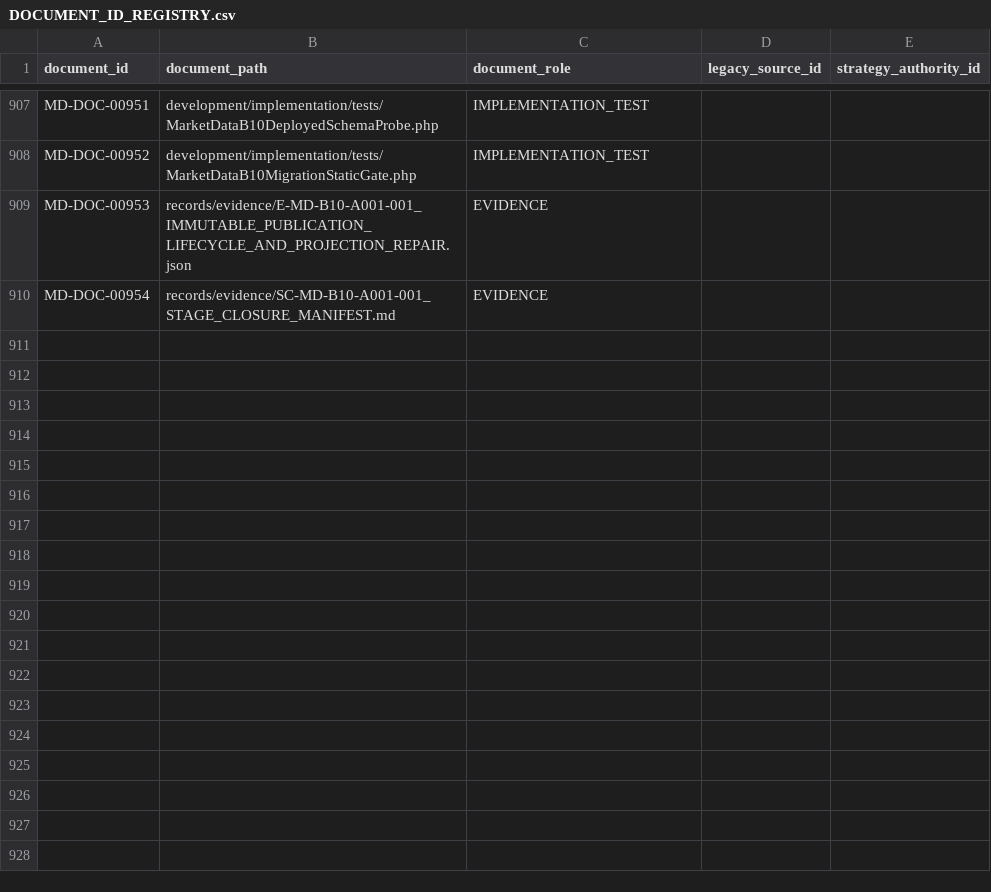
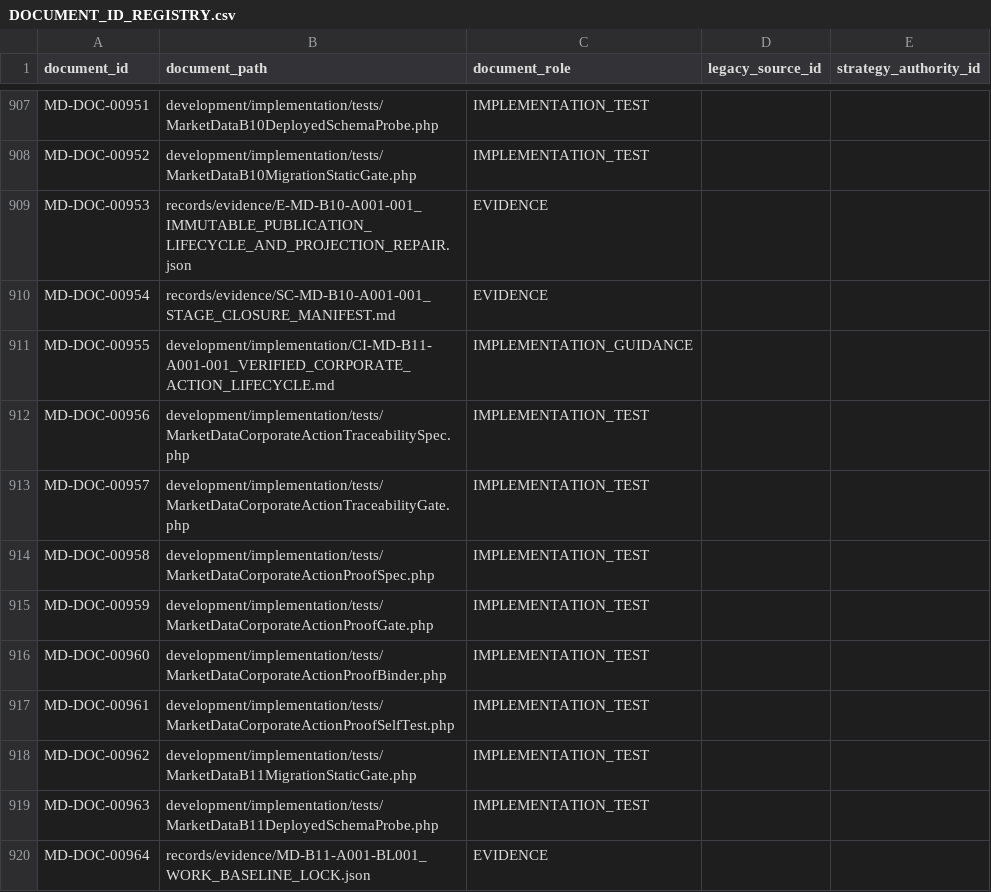
Before and after one commit to franscelstain/tradeaxis-api, a CSV file: docs/market_data/authority/governance/DOCUMENT_ID_REGISTRY.csv, drawn as a sheet; only a part is shown, gaps mark what is left out; the diff names each change by its address in the sheet, - before the commit and + after, or states it on an @@ line.

```diff
--- a/docs/market_data/authority/governance/DOCUMENT_ID_REGISTRY.csv
+++ b/docs/market_data/authority/governance/DOCUMENT_ID_REGISTRY.csv
+row 911: MD-DOC-00955 | development/implementation/CI-MD-B11-A001-001_VERIFIED_CORPORATE_ACTION_LIFECYCLE.md | IMPLEMENTATION_GUIDANCE
+row 912: MD-DOC-00956 | development/implementation/tests/MarketDataCorporateActionTraceabilitySpec.php | IMPLEMENTATION_TEST
+row 913: MD-DOC-00957 | development/implementation/tests/MarketDataCorporateActionTraceabilityGate.php | IMPLEMENTATION_TEST
+row 914: MD-DOC-00958 | development/implementation/tests/MarketDataCorporateActionProofSpec.php | IMPLEMENTATION_TEST
+row 915: MD-DOC-00959 | development/implementation/tests/MarketDataCorporateActionProofGate.php | IMPLEMENTATION_TEST
+row 916: MD-DOC-00960 | development/implementation/tests/MarketDataCorporateActionProofBinder.php | IMPLEMENTATION_TEST
+row 917: MD-DOC-00961 | development/implementation/tests/MarketDataCorporateActionProofSelfTest.php | IMPLEMENTATION_TEST
+row 918: MD-DOC-00962 | development/implementation/tests/MarketDataB11MigrationStaticGate.php | IMPLEMENTATION_TEST
+row 919: MD-DOC-00963 | development/implementation/tests/MarketDataB11DeployedSchemaProbe.php | IMPLEMENTATION_TEST
+row 920: MD-DOC-00964 | records/evidence/MD-B11-A001-BL001_WORK_BASELINE_LOCK.json | EVIDENCE
```
Also changed, not shown: docs/market_data/authority/governance/CURRENT_VERIFICATION_REGISTRY.csv, docs/market_data/authority/governance/DOCUMENT_ROLE_REGISTRY.csv, 44 other files.
